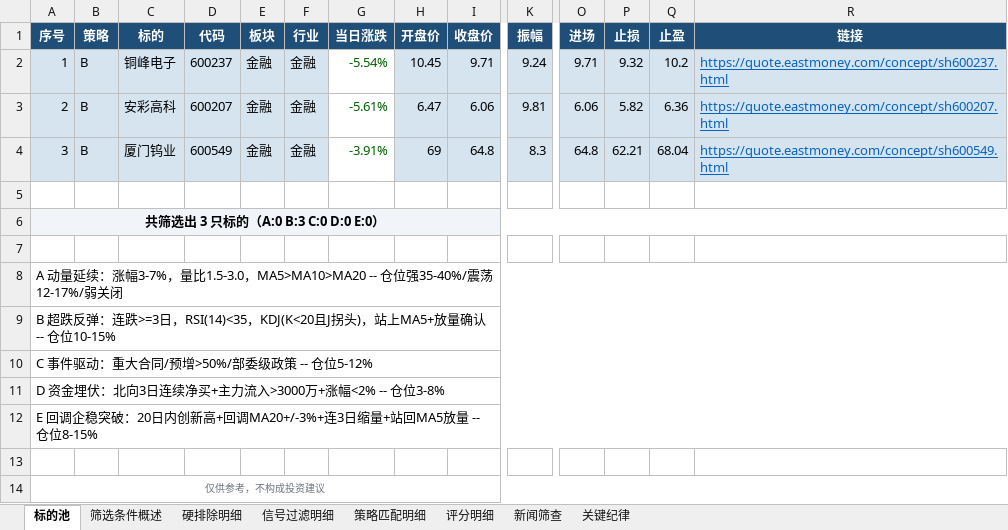
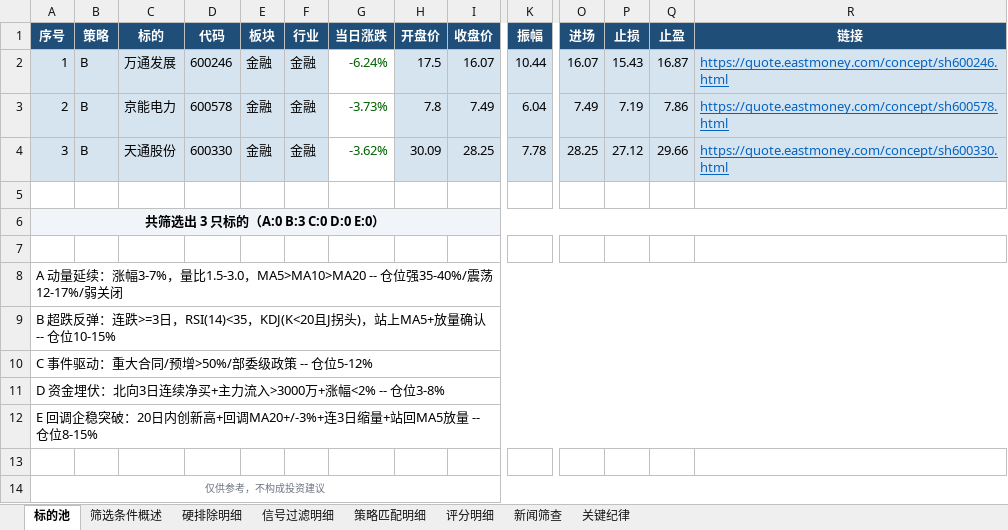
Before and after one commit to lc132/lv, an Excel workbook: 短线标的_2026-06-15.xlsx, sheet 标的池, drawn as a sheet; only a part is shown, gaps mark what is left out; values as stored, in another font and other column widths than the file's, no borders; the diff names each change by its address in the sheet, - before the commit and + after, or states it on an @@ line.

```diff
--- a/短线标的_2026-06-15.xlsx (sheet 标的池)
+++ b/短线标的_2026-06-15.xlsx (sheet 标的池)
-C2 (标的): 铜峰电子
+C2 (标的): 万通发展
-D2 (代码): 600237
+D2 (代码): 600246
-G2 (当日涨跌): -5.54%
+G2 (当日涨跌): -6.24%
-H2 (开盘价): 10.45
+H2 (开盘价): 17.5
-I2 (收盘价): 9.71
+I2 (收盘价): 16.07
-K2 (振幅): 9.24
+K2 (振幅): 10.44
-O2 (进场): 9.71
+O2 (进场): 16.07
-P2 (止损): 9.32
+P2 (止损): 15.43
-Q2 (止盈): 10.2
+Q2 (止盈): 16.87
-R2 (链接): https://quote.eastmoney.com/concept/sh600237.html
+R2 (链接): https://quote.eastmoney.com/concept/sh600246.html
-C3 (标的): 安彩高科
+C3 (标的): 京能电力
-D3 (代码): 600207
+D3 (代码): 600578
-G3 (当日涨跌): -5.61%
+G3 (当日涨跌): -3.73%
-H3 (开盘价): 6.47
+H3 (开盘价): 7.8
-I3 (收盘价): 6.06
+I3 (收盘价): 7.49
-K3 (振幅): 9.81
+K3 (振幅): 6.04
-O3 (进场): 6.06
+O3 (进场): 7.49
-P3 (止损): 5.82
+P3 (止损): 7.19
-Q3 (止盈): 6.36
+Q3 (止盈): 7.86
-R3 (链接): https://quote.eastmoney.com/concept/sh600207.html
+R3 (链接): https://quote.eastmoney.com/concept/sh600578.html
-C4 (标的): 厦门钨业
+C4 (标的): 天通股份
-D4 (代码): 600549
+D4 (代码): 600330
-G4 (当日涨跌): -3.91%
+G4 (当日涨跌): -3.62%
-H4 (开盘价): 69
+H4 (开盘价): 30.09
-I4 (收盘价): 64.8
+I4 (收盘价): 28.25
-K4 (振幅): 8.3
+K4 (振幅): 7.78
-O4 (进场): 64.8
+O4 (进场): 28.25
-P4 (止损): 62.21
+P4 (止损): 27.12
-Q4 (止盈): 68.04
+Q4 (止盈): 29.66
-R4 (链接): https://quote.eastmoney.com/concept/sh600549.html
+R4 (链接): https://quote.eastmoney.com/concept/sh600330.html
```
Also changed, not shown: sheet 硬排除明细, sheet 策略匹配明细, sheet 评分明细, sheet 新闻筛查, sheet 筛选条件概述, 4 other files.
